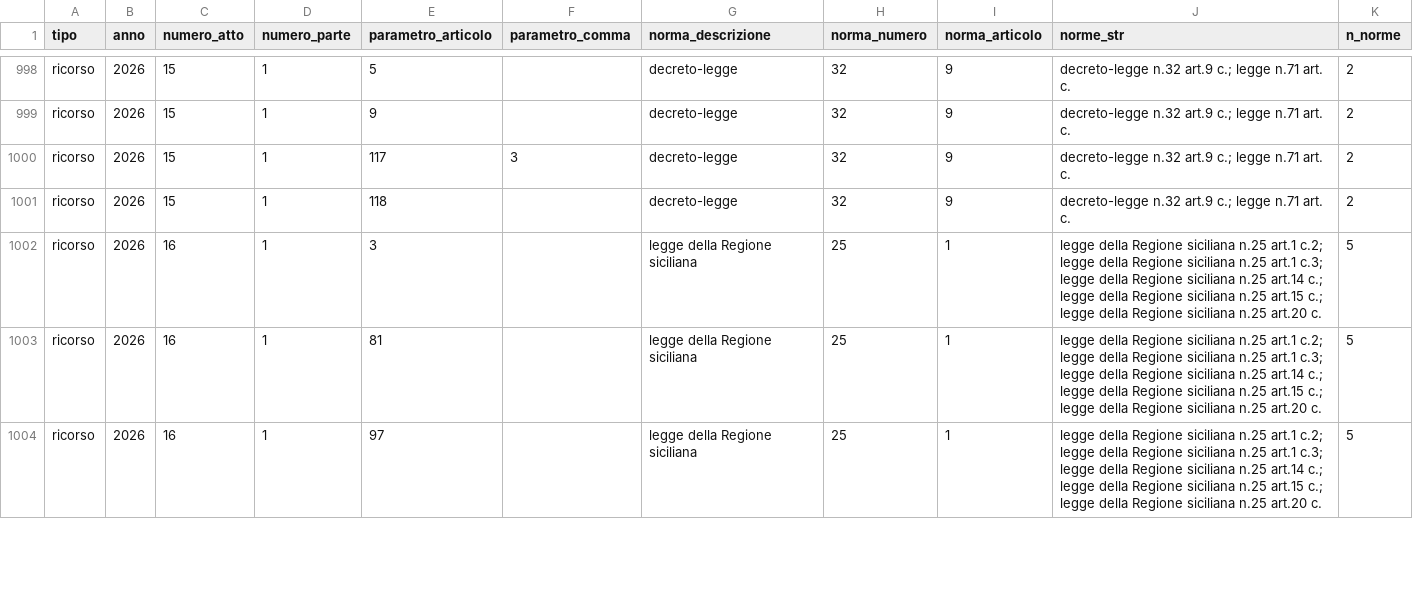
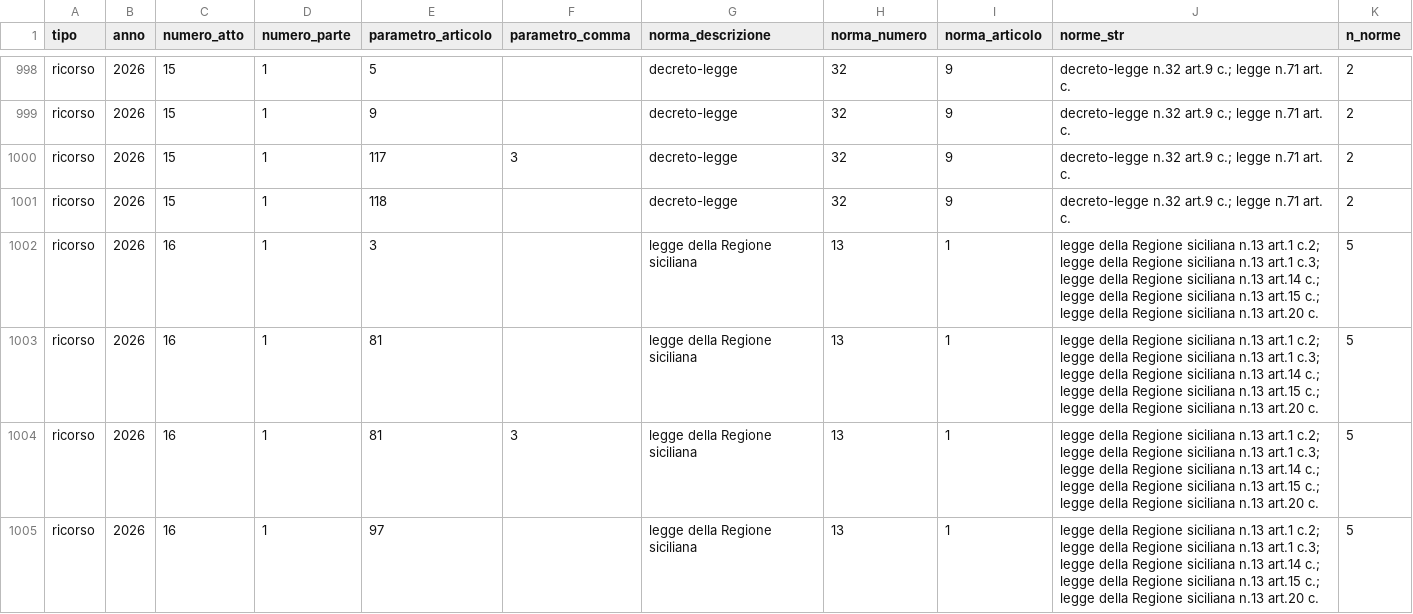
Before and after one commit to dataciviclab/costituzione-italiana, a CSV file: data/atti-promovimento.csv, drawn as a sheet; only a part is shown, gaps mark what is left out; the diff covers the shown part only.

```diff
--- a/data/atti-promovimento.csv
+++ b/data/atti-promovimento.csv
@@ -1001,4 +1001,5 @@ ricorso,2026,15,1,117,3,decreto-legge,32,9,decreto-legge n.32 art.9 c.; legge n.
 ricorso,2026,15,1,118,,decreto-legge,32,9,decreto-legge n.32 art.9 c.; legge n.71 art. c.,2
-ricorso,2026,16,1,3,,legge della Regione siciliana,25,1,legge della Regione siciliana n.25 art.1 c.2; legge della Regione siciliana n.25 art.1 c.3; legge della Regione siciliana n.25 art.14 c.; legge della Regione siciliana n.25 art.15 c.; legge della Regione siciliana n.25 art.20 c.,5
-ricorso,2026,16,1,81,,legge della Regione siciliana,25,1,legge della Regione siciliana n.25 art.1 c.2; legge della Regione siciliana n.25 art.1 c.3; legge della Regione siciliana n.25 art.14 c.; legge della Regione siciliana n.25 art.15 c.; legge della Regione siciliana n.25 art.20 c.,5
-ricorso,2026,16,1,97,,legge della Regione siciliana,25,1,legge della Regione siciliana n.25 art.1 c.2; legge della Regione siciliana n.25 art.1 c.3; legge della Regione siciliana n.25 art.14 c.; legge della Regione siciliana n.25 art.15 c.; legge della Regione siciliana n.25 art.20 c.,5
+ricorso,2026,16,1,3,,legge della Regione siciliana,13,1,legge della Regione siciliana n.13 art.1 c.2; legge della Regione siciliana n.13 art.1 c.3; legge della Regione siciliana n.13 art.14 c.; legge della Regione siciliana n.13 art.15 c.; legge della Regione siciliana n.13 art.20 c.,5
+ricorso,2026,16,1,81,,legge della Regione siciliana,13,1,legge della Regione siciliana n.13 art.1 c.2; legge della Regione siciliana n.13 art.1 c.3; legge della Regione siciliana n.13 art.14 c.; legge della Regione siciliana n.13 art.15 c.; legge della Regione siciliana n.13 art.20 c.,5
+ricorso,2026,16,1,81,3,legge della Regione siciliana,13,1,legge della Regione siciliana n.13 art.1 c.2; legge della Regione siciliana n.13 art.1 c.3; legge della Regione siciliana n.13 art.14 c.; legge della Regione siciliana n.13 art.15 c.; legge della Regione siciliana n.13 art.20 c.,5
+ricorso,2026,16,1,97,,legge della Regione siciliana,13,1,legge della Regione siciliana n.13 art.1 c.2; legge della Regione siciliana n.13 art.1 c.3; legge della Regione siciliana n.13 art.14 c.; legge della Regione siciliana n.13 art.15 c.; legge della Regione siciliana n.13 art.20 c.,5
```
Also changed, not shown: 9 edited cells elsewhere in this file, 1 other file.
